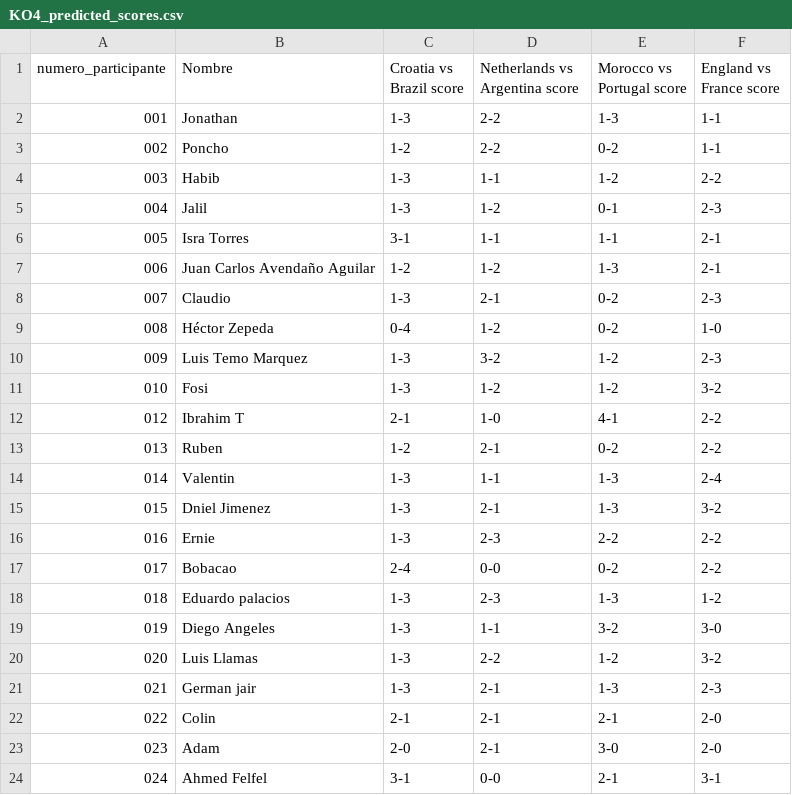
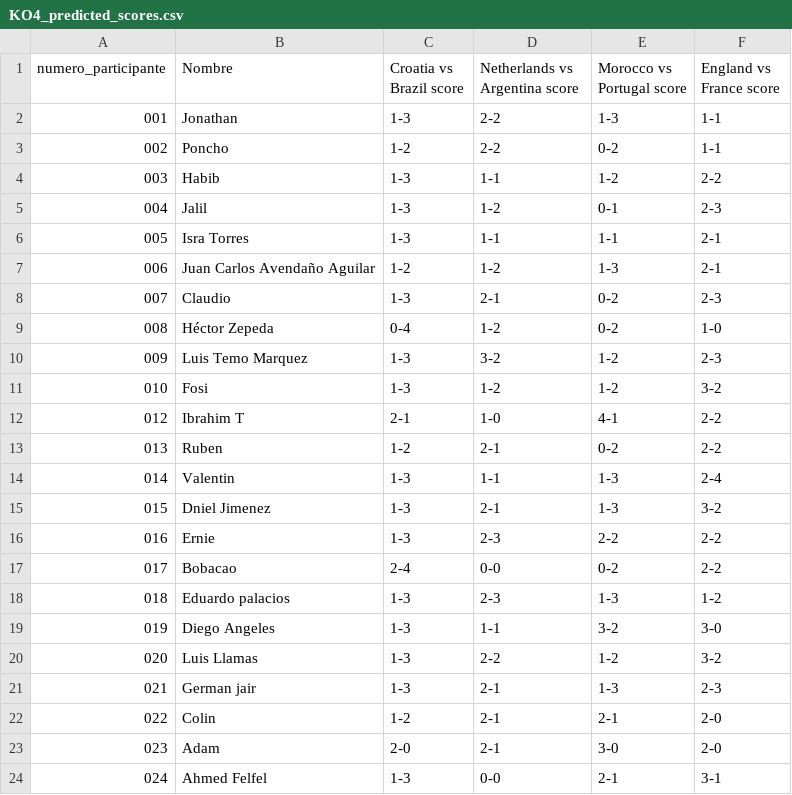
Before and after one commit to alffajardo/Qatar2022, a CSV file: KO4_predicted_scores.csv, drawn as a sheet.

```diff
--- a/KO4_predicted_scores.csv
+++ b/KO4_predicted_scores.csv
@@ -5,3 +5,3 @@ numero_participante,Nombre,Croatia vs Brazil score,Netherlands vs Argentina scor
 004,Jalil,1-3,1-2,0-1,2-3
-005,Isra Torres,3-1,1-1,1-1,2-1
+005,Isra Torres,1-3,1-1,1-1,2-1
 006,Juan Carlos Avendaño Aguilar,1-2,1-2,1-3,2-1
@@ -21,4 +21,4 @@ numero_participante,Nombre,Croatia vs Brazil score,Netherlands vs Argentina scor
 021,German jair,1-3,2-1,1-3,2-3
-022,Colin,2-1,2-1,2-1,2-0
+022,Colin,1-2,2-1,2-1,2-0
 023,Adam,2-0,2-1,3-0,2-0
-024,Ahmed Felfel,3-1,0-0,2-1,3-1
+024,Ahmed Felfel,1-3,0-0,2-1,3-1
```
Also changed, not shown: 2 other files.
